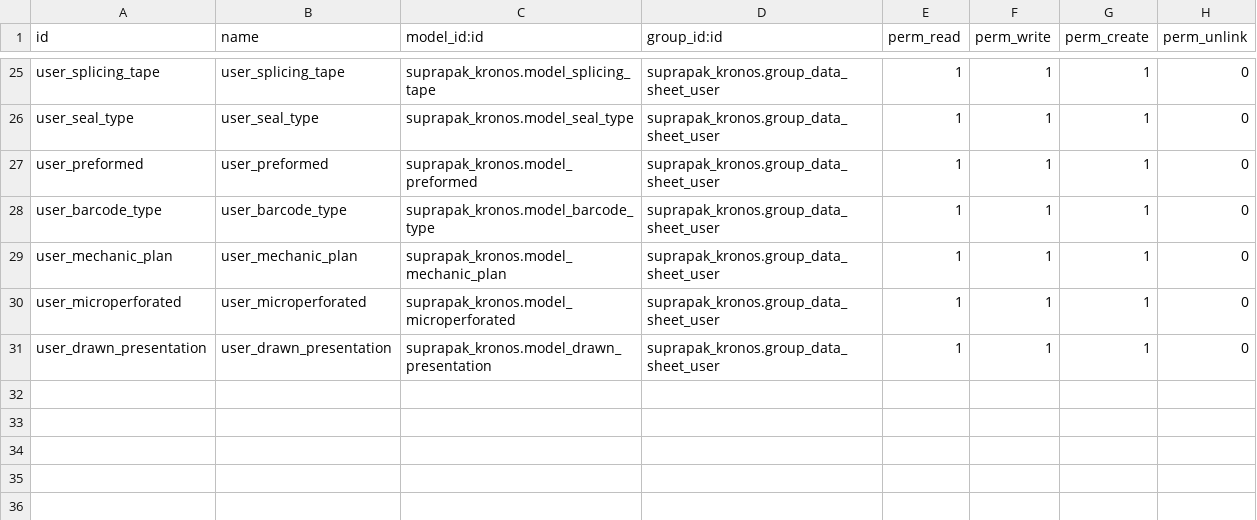
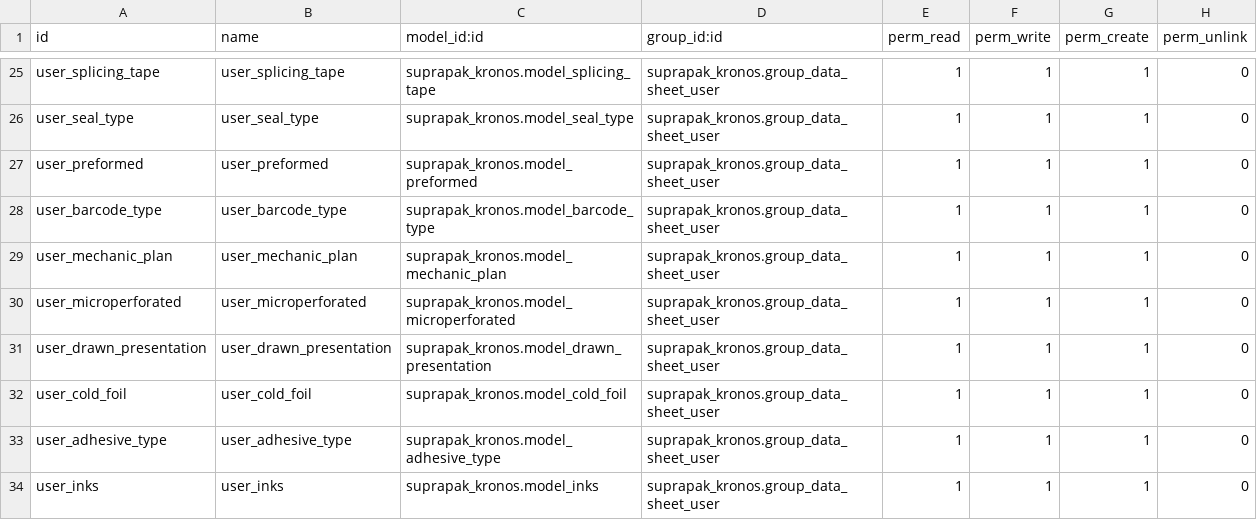
Before and after one commit to Livinarias/suprapak, a CSV file: suprapak_kronos/security/ir.model.access.csv, drawn as a sheet; only a part is shown, gaps mark what is left out; the diff names each change by its address in the sheet, - before the commit and + after, or states it on an @@ line.

Commit message:
17934 [ADD] cambios en los modelos y vistas terminación vista tecnica

```diff
--- a/suprapak_kronos/security/ir.model.access.csv
+++ b/suprapak_kronos/security/ir.model.access.csv
+row 32: user_cold_foil | user_cold_foil | suprapak_kronos.model_cold_foil | suprapak_kronos.group_data_sheet_user | 1 | 1 | 1 | 0
+row 33: user_adhesive_type | user_adhesive_type | suprapak_kronos.model_adhesive_type | suprapak_kronos.group_data_sheet_user | 1 | 1 | 1 | 0
+row 34: user_inks | user_inks | suprapak_kronos.model_inks | suprapak_kronos.group_data_sheet_user | 1 | 1 | 1 | 0
```
Also changed, not shown: 3 other files.
